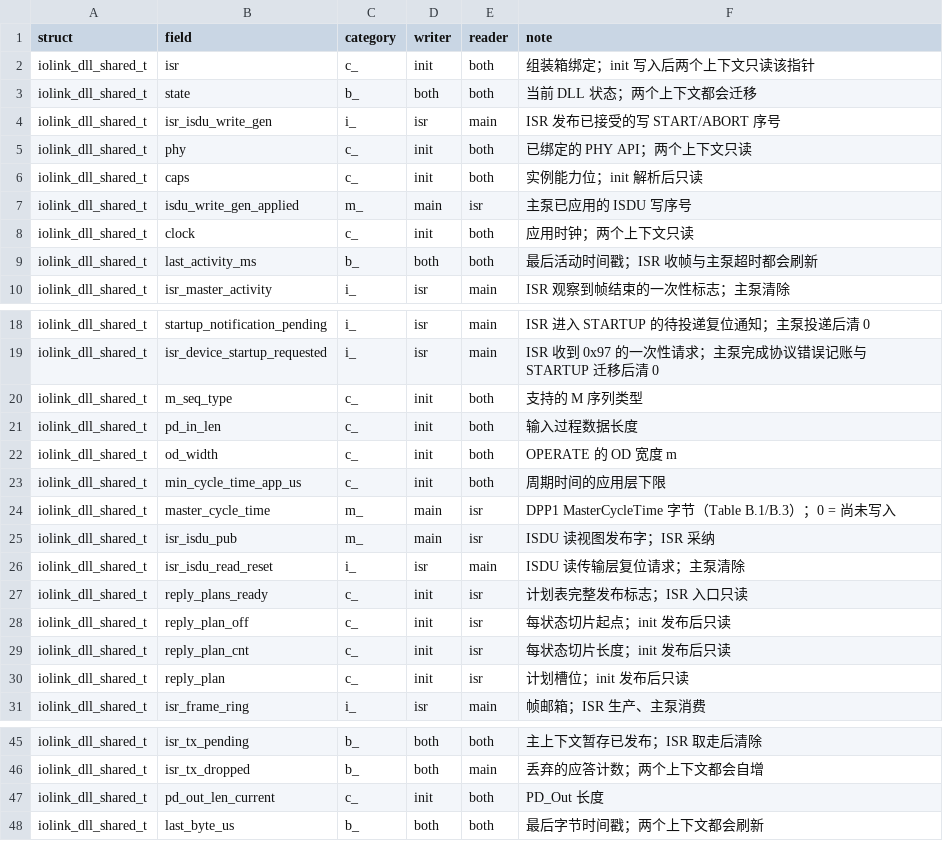
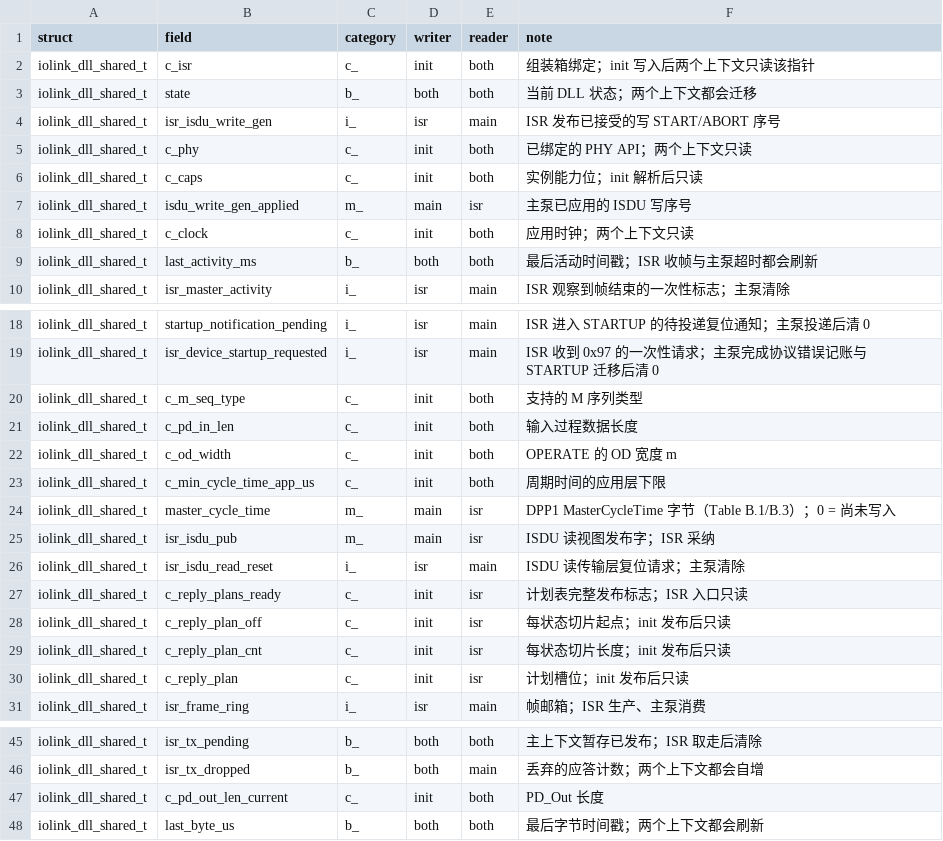
Before and after one commit to Adlyq/iolinki, a CSV file: tools/shared_fields.csv, drawn as a sheet; only a part is shown, gaps mark what is left out; the diff covers the shown part only.

Commit message:
refactor(dll): prefix c_ shared fields
The shared slice carries four ownership classes; the c_ fields are the ones
written once during the init closure and read-only afterwards.  Prefixing them
makes the CSV classification visible at every use site.

Renamed (iolink_dll_shared_t only): isr, phy, caps, clock, m_seq_type,
pd_in_len, od_width, pd_out_len_current, min_cycle_time_app_us,
reply_plans_ready, reply_plan_off, reply_plan_cnt, reply_plan, log.

tools/shared_fields.csv, the generated ownership table, the doc prose and the
isr-exclusive negative probe in tools/check_ownership.sh follow the rename.
No layout change.

```diff
--- a/tools/shared_fields.csv
+++ b/tools/shared_fields.csv
@@ -1,9 +1,9 @@
 struct,field,category,writer,reader,note
-iolink_dll_shared_t,isr,c_,init,both,组装箱绑定；init 写入后两个上下文只读该指针
+iolink_dll_shared_t,c_isr,c_,init,both,组装箱绑定；init 写入后两个上下文只读该指针
 iolink_dll_shared_t,state,b_,both,both,当前 DLL 状态；两个上下文都会迁移
 iolink_dll_shared_t,isr_isdu_write_gen,i_,isr,main,ISR 发布已接受的写 START/ABORT 序号
-iolink_dll_shared_t,phy,c_,init,both,已绑定的 PHY API；两个上下文只读
-iolink_dll_shared_t,caps,c_,init,both,实例能力位；init 解析后只读
+iolink_dll_shared_t,c_phy,c_,init,both,已绑定的 PHY API；两个上下文只读
+iolink_dll_shared_t,c_caps,c_,init,both,实例能力位；init 解析后只读
 iolink_dll_shared_t,isdu_write_gen_applied,m_,main,isr,主泵已应用的 ISDU 写序号
-iolink_dll_shared_t,clock,c_,init,both,应用时钟；两个上下文只读
+iolink_dll_shared_t,c_clock,c_,init,both,应用时钟；两个上下文只读
 iolink_dll_shared_t,last_activity_ms,b_,both,both,最后活动时间戳；ISR 收帧与主泵超时都会刷新
@@ -19,6 +19,6 @@ iolink_dll_shared_t,startup_notification_pending,i_,isr,main,ISR 进入 STARTUP
 iolink_dll_shared_t,isr_device_startup_requested,i_,isr,main,ISR 收到 0x97 的一次性请求；主泵完成协议错误记账与 STARTUP 迁移后清 0
-iolink_dll_shared_t,m_seq_type,c_,init,both,支持的 M 序列类型
-iolink_dll_shared_t,pd_in_len,c_,init,both,输入过程数据长度
-iolink_dll_shared_t,od_width,c_,init,both,OPERATE 的 OD 宽度 m
-iolink_dll_shared_t,min_cycle_time_app_us,c_,init,both,周期时间的应用层下限
+iolink_dll_shared_t,c_m_seq_type,c_,init,both,支持的 M 序列类型
+iolink_dll_shared_t,c_pd_in_len,c_,init,both,输入过程数据长度
+iolink_dll_shared_t,c_od_width,c_,init,both,OPERATE 的 OD 宽度 m
+iolink_dll_shared_t,c_min_cycle_time_app_us,c_,init,both,周期时间的应用层下限
 iolink_dll_shared_t,master_cycle_time,m_,main,isr,DPP1 MasterCycleTime 字节（Table B.1/B.3）；0 = 尚未写入
@@ -26,6 +26,6 @@ iolink_dll_shared_t,isr_isdu_pub,m_,main,isr,ISDU 读视图发布字；ISR 采
 iolink_dll_shared_t,isr_isdu_read_reset,i_,isr,main,ISDU 读传输层复位请求；主泵清除
-iolink_dll_shared_t,reply_plans_ready,c_,init,isr,计划表完整发布标志；ISR 入口只读
-iolink_dll_shared_t,reply_plan_off,c_,init,isr,每状态切片起点；init 发布后只读
-iolink_dll_shared_t,reply_plan_cnt,c_,init,isr,每状态切片长度；init 发布后只读
-iolink_dll_shared_t,reply_plan,c_,init,isr,计划槽位；init 发布后只读
+iolink_dll_shared_t,c_reply_plans_ready,c_,init,isr,计划表完整发布标志；ISR 入口只读
+iolink_dll_shared_t,c_reply_plan_off,c_,init,isr,每状态切片起点；init 发布后只读
+iolink_dll_shared_t,c_reply_plan_cnt,c_,init,isr,每状态切片长度；init 发布后只读
+iolink_dll_shared_t,c_reply_plan,c_,init,isr,计划槽位；init 发布后只读
 iolink_dll_shared_t,isr_frame_ring,i_,isr,main,帧邮箱；ISR 生产、主泵消费
@@ -46,3 +46,3 @@ iolink_dll_shared_t,isr_tx_pending,b_,both,both,主上下文暂存已发布；IS
 iolink_dll_shared_t,isr_tx_dropped,b_,both,main,丢弃的应答计数；两个上下文都会自增
-iolink_dll_shared_t,pd_out_len_current,c_,init,both,PD_Out 长度
+iolink_dll_shared_t,c_pd_out_len_current,c_,init,both,PD_Out 长度
 iolink_dll_shared_t,last_byte_us,b_,both,both,最后字节时间戳；两个上下文都会刷新
```
Also changed, not shown: 1 edited cell elsewhere in this file, 46 other files.
